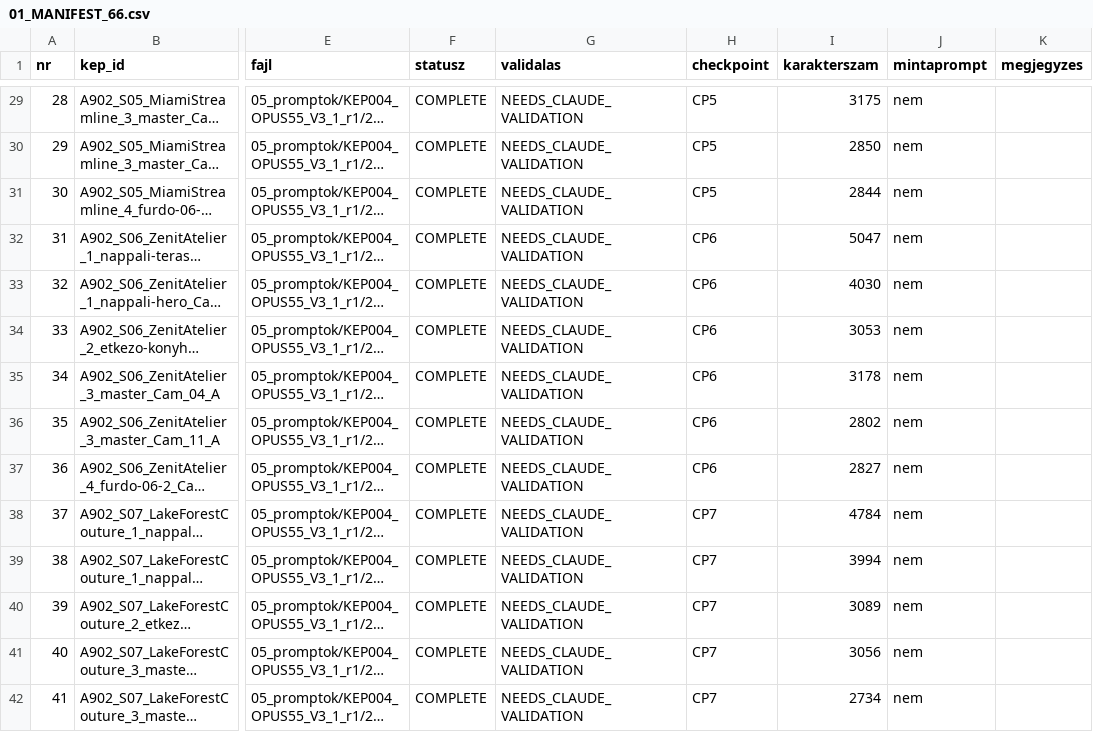
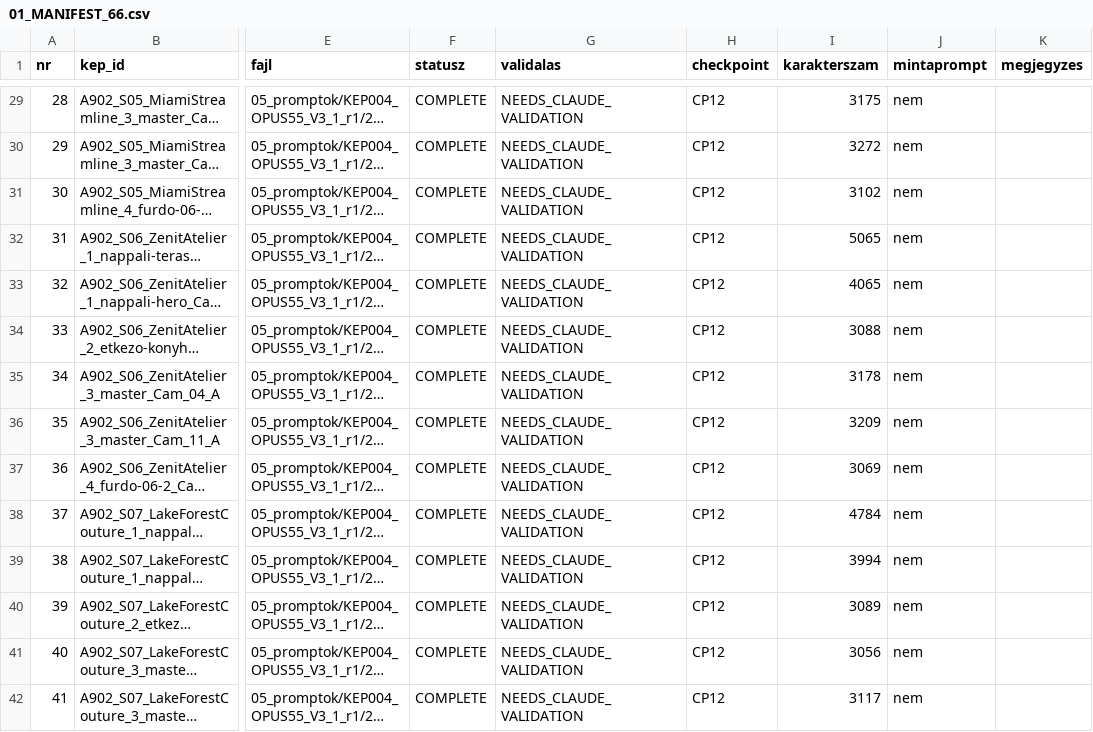
Before and after one commit to peterkapusi88-hub/wsg-berendezes, a CSV file: 05_promptok/KEP004_OPUS55_V3_1_r1/01_MANIFEST_66.csv, drawn as a sheet; only a part is shown, gaps mark what is left out; long unchanged cells end in …; the diff covers the shown part only; the diff names each change by its address in the sheet, - before the commit and + after, or states it on an @@ line.

```diff
--- a/05_promptok/KEP004_OPUS55_V3_1_r1/01_MANIFEST_66.csv
+++ b/05_promptok/KEP004_OPUS55_V3_1_r1/01_MANIFEST_66.csv
-H29:H31 (checkpoint): CP5
+H29:H31 (checkpoint): CP12
-I30 (karakterszam): 2850
+I30 (karakterszam): 3272
-I31 (karakterszam): 2844
+I31 (karakterszam): 3102
-H32:H37 (checkpoint): CP6
+H32:H37 (checkpoint): CP12
-I32 (karakterszam): 5047
+I32 (karakterszam): 5065
-I33 (karakterszam): 4030
+I33 (karakterszam): 4065
-I34 (karakterszam): 3053
+I34 (karakterszam): 3088
-I36 (karakterszam): 2802
+I36 (karakterszam): 3209
-I37 (karakterszam): 2827
+I37 (karakterszam): 3069
-H38:H42 (checkpoint): CP7
+H38:H42 (checkpoint): CP12
-I42 (karakterszam): 2734
+I42 (karakterszam): 3117
```
Also changed, not shown: 70 edited cells elsewhere in this file, 33 other files.
